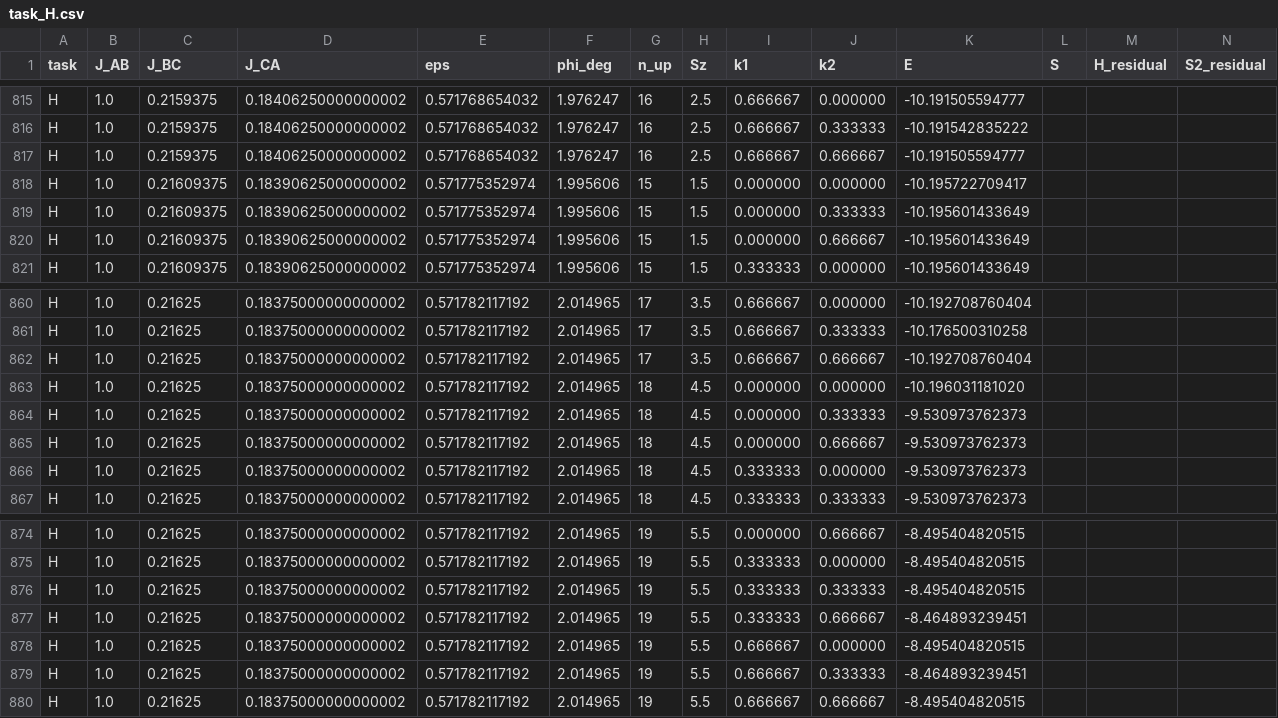
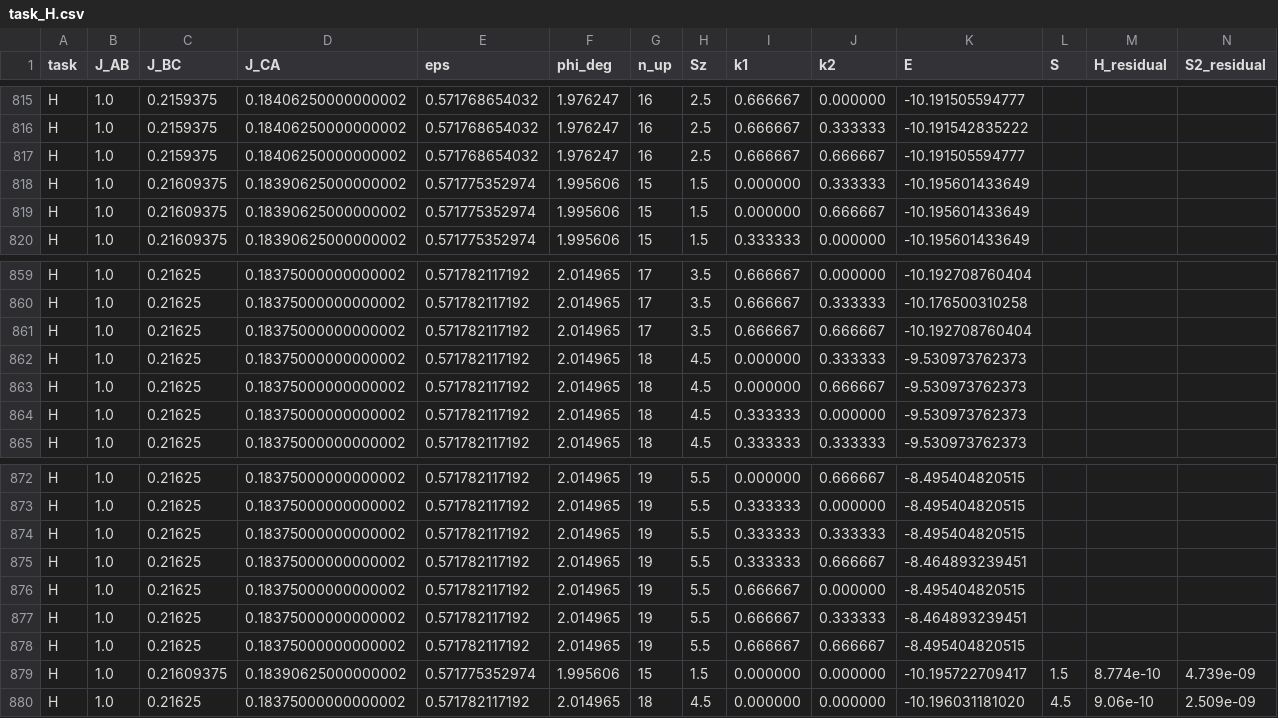
Before and after one commit to cywon-commits/stuffed-honeycomb-magnetism, a CSV file: data/field_dice/n27/task_H.csv, drawn as a sheet; only a part is shown, gaps mark what is left out; removed rows and columns are numbered as before the commit, all else as after; rows hold the shown columns only; the diff names each change by its address in the sheet, - before the commit and + after, or states it on an @@ line.

```diff
--- a/data/field_dice/n27/task_H.csv
+++ b/data/field_dice/n27/task_H.csv
-row 818: H | 1.0 | 0.21609375 | 0.18390625000000002 | 0.571775352974 | 1.995606 | 15 | 1.5 | 0.000000 | 0.000000 | -10.195722709417
-row 863: H | 1.0 | 0.21625 | 0.18375000000000002 | 0.571782117192 | 2.014965 | 18 | 4.5 | 0.000000 | 0.000000 | -10.196031181020
+row 879: H | 1.0 | 0.21609375 | 0.18390625000000002 | 0.571775352974 | 1.995606 | 15 | 1.5 | 0.000000 | 0.000000 | -10.195722709417 | 1.5 | 8.774e-10 | 4.739e-09
+row 880: H | 1.0 | 0.21625 | 0.18375000000000002 | 0.571782117192 | 2.014965 | 18 | 4.5 | 0.000000 | 0.000000 | -10.196031181020 | 4.5 | 9.06e-10 | 2.509e-09
```
Also changed, not shown: data/field_dice/n27/summary_n27.csv.
